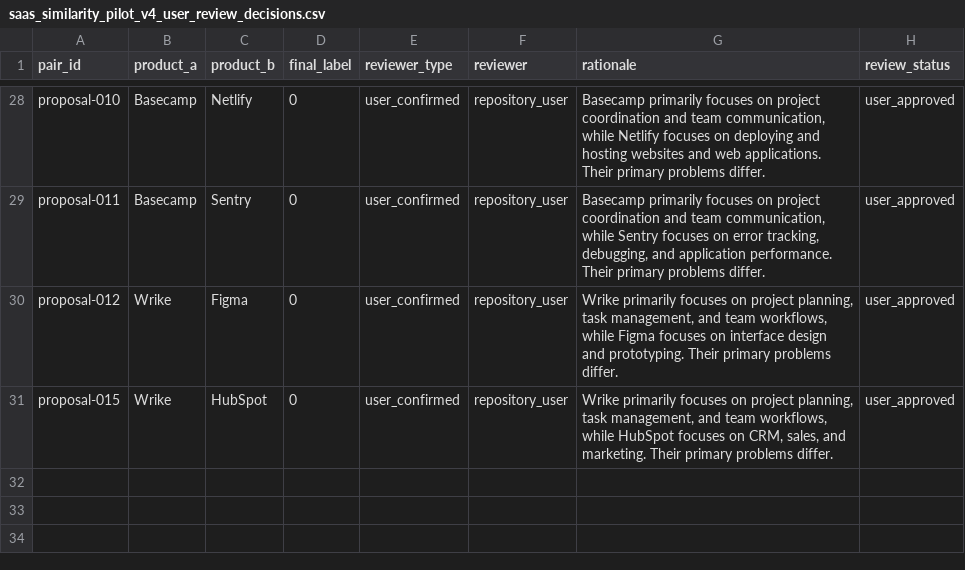
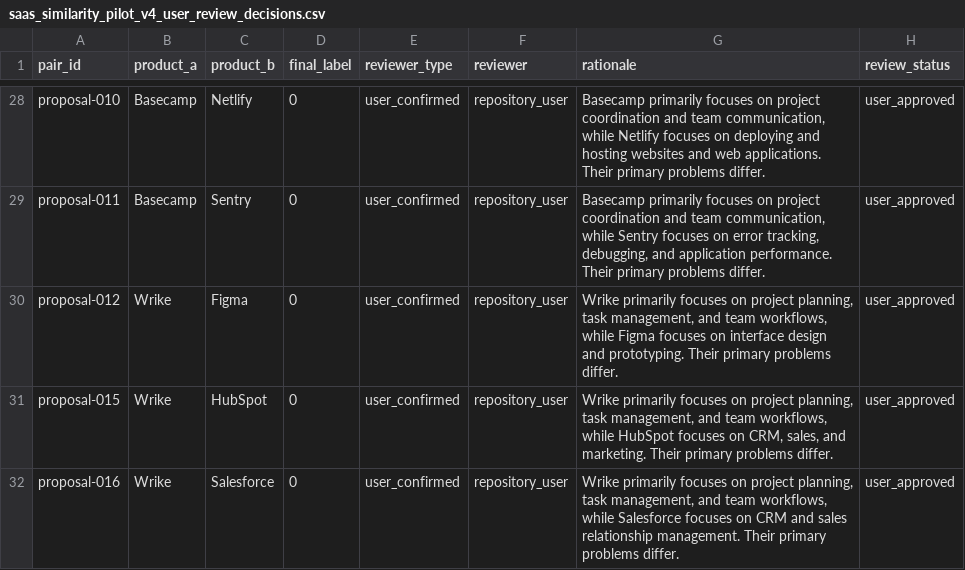
Before and after one commit to jaishankarcr09-sys/WebForge, a CSV file: backend/data/saas_similarity_pilot_v4_user_review_decisions.csv, drawn as a sheet; only a part is shown, gaps mark what is left out.

Commit message:
Record explicit user review decision for Wrike vs Salesforce

```diff
--- a/backend/data/saas_similarity_pilot_v4_user_review_decisions.csv
+++ b/backend/data/saas_similarity_pilot_v4_user_review_decisions.csv
@@ -31 +31,2 @@ proposal-012,Wrike,Figma,0,user_confirmed,repository_user,"Wrike primarily focus
 proposal-015,Wrike,HubSpot,0,user_confirmed,repository_user,"Wrike primarily focuses on project planning, task management, and team workflows, while HubSpot focuses on CRM, sales, and marketing. Their primary problems differ.",user_approved
+proposal-016,Wrike,Salesforce,0,user_confirmed,repository_user,"Wrike primarily focuses on project planning, task management, and team workflows, while Salesforce focuses on CRM and sales relationship management. Their primary problems differ.",user_approved
```
